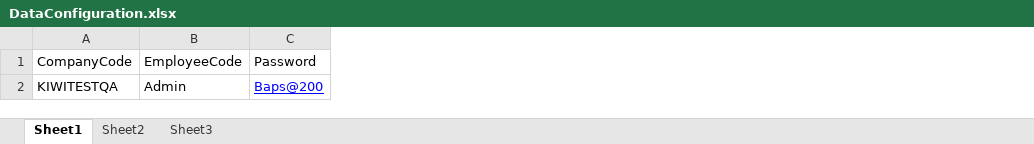
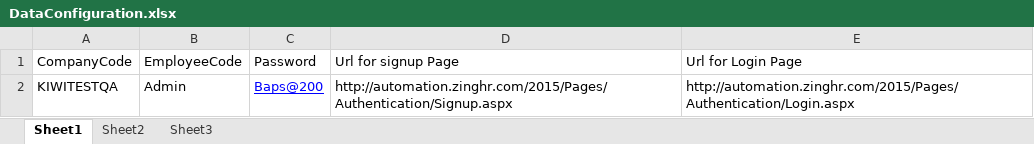
Before and after one commit to nishilpatel81/DemoRepo, an Excel workbook: Resource/DataConfiguration.xlsx, sheet Sheet1, drawn as a sheet; values as stored, in another font and other column widths than the file's, no borders; the diff names each change by its address in the sheet, - before the commit and + after, or states it on an @@ line.

Commit message:
QA Story- 46 Status: Completed. Message: Updated SettingTimeAttendanceSetupIndexPage.java,SettingTimeAttendanceSetupVerification.java,TestData.java

```diff
--- a/Resource/DataConfiguration.xlsx (sheet Sheet1)
+++ b/Resource/DataConfiguration.xlsx (sheet Sheet1)
+column D, rows 1-2: Url for signup Page | http://automation.zinghr.com/2015/Pages/Authentication/Signup.aspx
+column E, rows 1-2: Url for Login Page | http://automation.zinghr.com/2015/Pages/Authentication/Login.aspx
```
Also changed, not shown: 4 other files.
